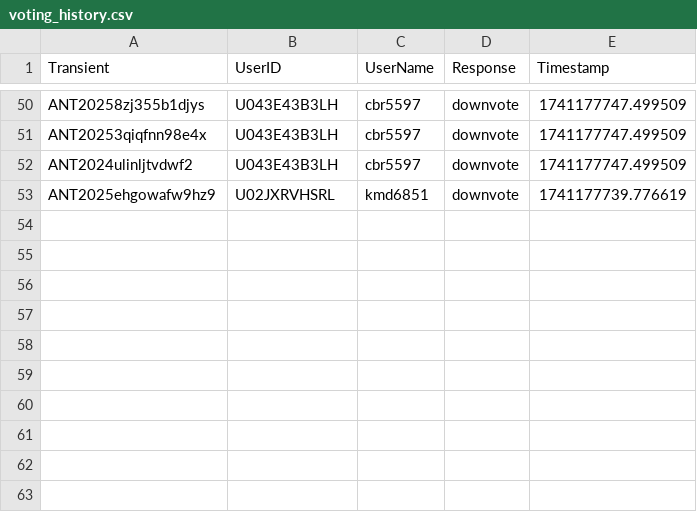
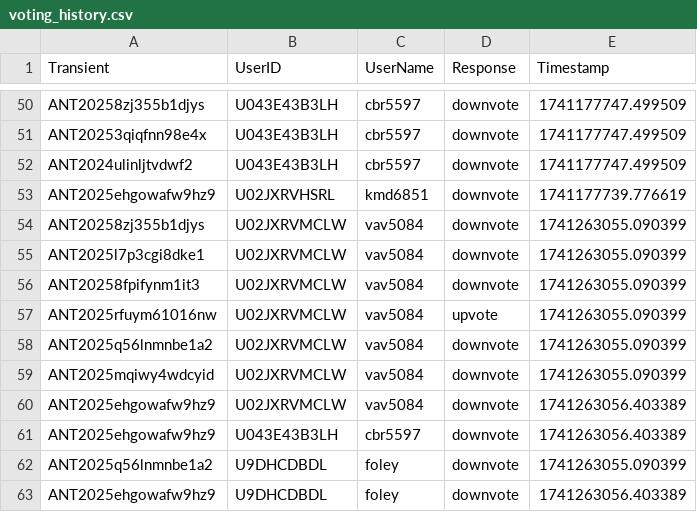
Before and after one commit to VTDA-Group/antares-filter-slackbots, a CSV file: data/superphot-plus/voting_history.csv, drawn as a sheet; only a part is shown, gaps mark what is left out.

```diff
--- a/data/superphot-plus/voting_history.csv
+++ b/data/superphot-plus/voting_history.csv
@@ -53 +53,11 @@ ANT2024ulinljtvdwf2,U043E43B3LH,cbr5597,downvote,1741177747.499509
 ANT2025ehgowafw9hz9,U02JXRVHSRL,kmd6851,downvote,1741177739.776619
+ANT20258zj355b1djys,U02JXRVMCLW,vav5084,downvote,1741263055.090399
+ANT2025l7p3cgi8dke1,U02JXRVMCLW,vav5084,downvote,1741263055.090399
+ANT20258fpifynm1it3,U02JXRVMCLW,vav5084,downvote,1741263055.090399
+ANT2025rfuym61016nw,U02JXRVMCLW,vav5084,upvote,1741263055.090399
+ANT2025q56lnmnbe1a2,U02JXRVMCLW,vav5084,downvote,1741263055.090399
+ANT2025mqiwy4wdcyid,U02JXRVMCLW,vav5084,downvote,1741263055.090399
+ANT2025ehgowafw9hz9,U02JXRVMCLW,vav5084,downvote,1741263056.403389
+ANT2025ehgowafw9hz9,U043E43B3LH,cbr5597,downvote,1741263056.403389
+ANT2025q56lnmnbe1a2,U9DHCDBDL,foley,downvote,1741263055.090399
+ANT2025ehgowafw9hz9,U9DHCDBDL,foley,downvote,1741263056.403389
```
Also changed, not shown: data/superphot-plus-bright/voting_history.csv.
